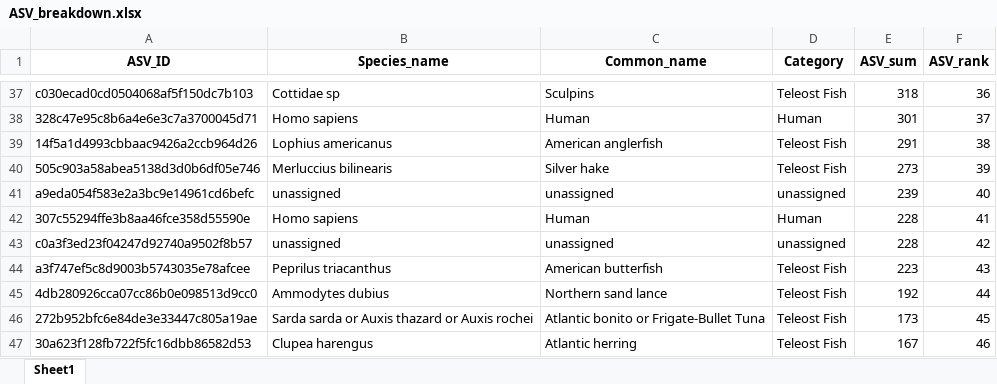
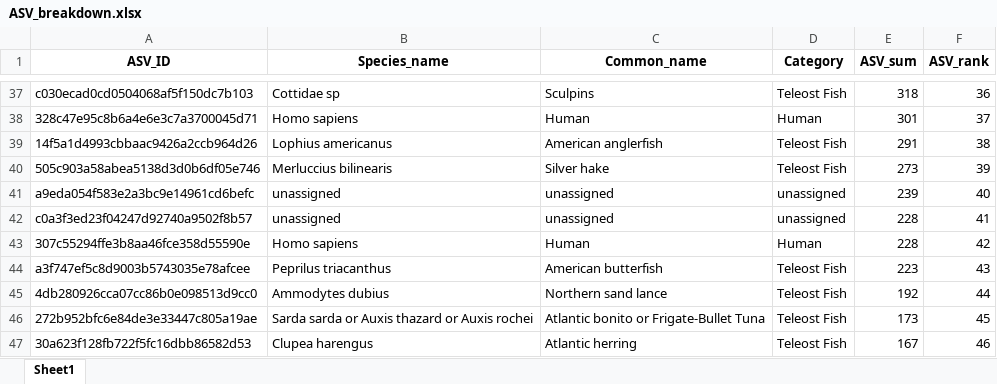
Before and after one commit to GMGI-Fisheries/resources, an Excel workbook: docs/eDNA/example_output/ASV_breakdown.xlsx, sheet Sheet1, drawn as a sheet; only a part is shown, gaps mark what is left out; values as stored, in another font and other column widths than the file's, no borders; removed rows and columns are numbered as before the commit, all else as after; the diff names each change by its address in the sheet, - before the commit and + after, or states it on an @@ line.

```diff
--- a/docs/eDNA/example_output/ASV_breakdown.xlsx (sheet Sheet1)
+++ b/docs/eDNA/example_output/ASV_breakdown.xlsx (sheet Sheet1)
-row 42: 307c55294ffe3b8aa46fce358d55590e | Homo sapiens | Human | Human | 228 | 41
-F42 (ASV_rank): 42
+F42 (ASV_rank): 41
+row 43: 307c55294ffe3b8aa46fce358d55590e | Homo sapiens | Human | Human | 228 | 42
```
Also changed, not shown: docs/eDNA/example_output/ASV_reads_filtered_out.xlsx, docs/eDNA/example_output/Results_rawreads_long.xlsx, 8 other files.
